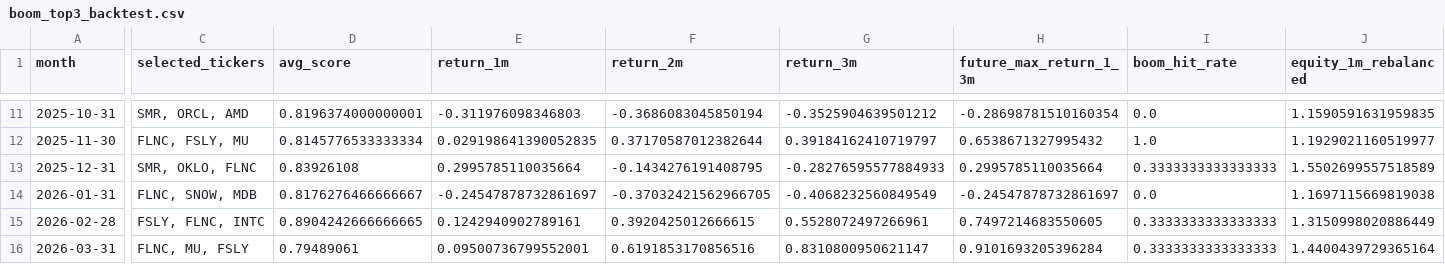
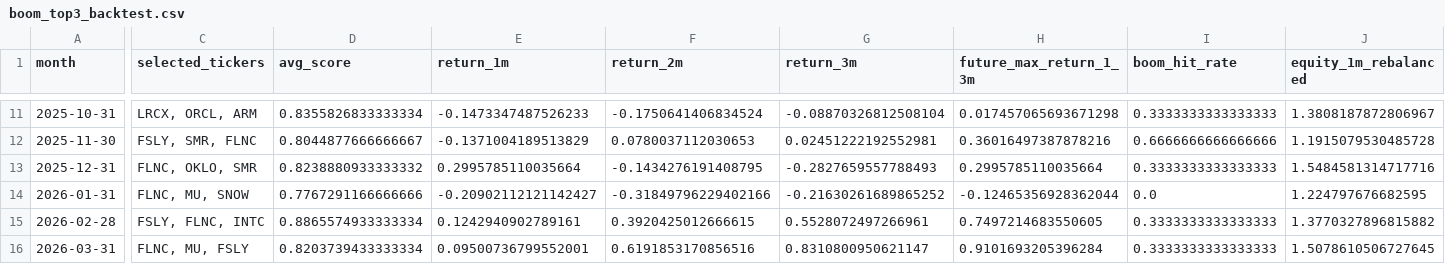
Before and after one commit to James1424/xg_boom_sparse_features, a CSV file: outputs/boom_top3_backtest.csv, drawn as a sheet; only a part is shown, gaps mark what is left out; the diff covers the shown part only; the diff names each change by its address in the sheet, - before the commit and + after, or states it on an @@ line.

```diff
--- a/outputs/boom_top3_backtest.csv
+++ b/outputs/boom_top3_backtest.csv
-C11 (selected_tickers): SMR, ORCL, AMD
+C11 (selected_tickers): LRCX, ORCL, ARM
-D11 (avg_score): 0.8196374000000001
+D11 (avg_score): 0.8355826833333334
-E11 (return_1m): -0.311976098346803
+E11 (return_1m): -0.1473347487526233
-F11 (return_2m): -0.3686083045850194
+F11 (return_2m): -0.1750641406834524
-G11 (return_3m): -0.3525904639501212
+G11 (return_3m): -0.08870326812508104
-H11 (future_max_return_1_3m): -0.28698781510160354
+H11 (future_max_return_1_3m): 0.017457065693671298
-I11 (boom_hit_rate): 0.0
+I11 (boom_hit_rate): 0.3333333333333333
-J11 (equity_1m_rebalanced): 1.1590591631959835
+J11 (equity_1m_rebalanced): 1.3808187872806967
-C12 (selected_tickers): FLNC, FSLY, MU
+C12 (selected_tickers): FSLY, SMR, FLNC
-D12 (avg_score): 0.8145776533333334
+D12 (avg_score): 0.8044877666666667
-E12 (return_1m): 0.029198641390052835
+E12 (return_1m): -0.1371004189513829
-F12 (return_2m): 0.37170587012382644
+F12 (return_2m): 0.0780037112030653
-G12 (return_3m): 0.39184162410719797
+G12 (return_3m): 0.02451222192552981
-H12 (future_max_return_1_3m): 0.6538671327995432
+H12 (future_max_return_1_3m): 0.36016497387878216
-I12 (boom_hit_rate): 1.0
+I12 (boom_hit_rate): 0.6666666666666666
-J12 (equity_1m_rebalanced): 1.1929021160519977
+J12 (equity_1m_rebalanced): 1.1915079530485728
-C13 (selected_tickers): SMR, OKLO, FLNC
+C13 (selected_tickers): FLNC, OKLO, SMR
-D13 (avg_score): 0.83926108
+D13 (avg_score): 0.8238880933333332
-G13 (return_3m): -0.28276595577884933
+G13 (return_3m): -0.2827659557788493
-J13 (equity_1m_rebalanced): 1.5502699557518589
+J13 (equity_1m_rebalanced): 1.5484581314717716
-C14 (selected_tickers): FLNC, SNOW, MDB
+C14 (selected_tickers): FLNC, MU, SNOW
-D14 (avg_score): 0.8176276466666667
+D14 (avg_score): 0.7767291166666666
-E14 (return_1m): -0.24547878732861697
+E14 (return_1m): -0.20902112121142427
-F14 (return_2m): -0.37032421562966705
+F14 (return_2m): -0.31849796229402166
-G14 (return_3m): -0.4068232560849549
+G14 (return_3m): -0.21630261689865252
-H14 (future_max_return_1_3m): -0.24547878732861697
+H14 (future_max_return_1_3m): -0.12465356928362044
-J14 (equity_1m_rebalanced): 1.1697115669819038
+J14 (equity_1m_rebalanced): 1.224797676682595
-D15 (avg_score): 0.8904242666666665
+D15 (avg_score): 0.8865574933333334
-J15 (equity_1m_rebalanced): 1.3150998020886449
+J15 (equity_1m_rebalanced): 1.3770327896815882
-D16 (avg_score): 0.79489061
+D16 (avg_score): 0.8203739433333334
-J16 (equity_1m_rebalanced): 1.4400439729365164
+J16 (equity_1m_rebalanced): 1.5078610506727645
```
Also changed, not shown: 1 added row and 74 edited cells elsewhere in this file, outputs/boom_feature_importance.csv, outputs/boom_live_candidates.csv, 10 other files.
